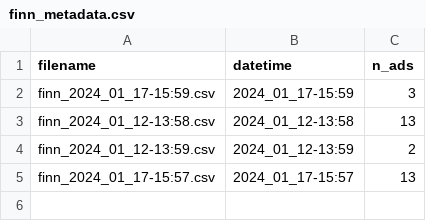
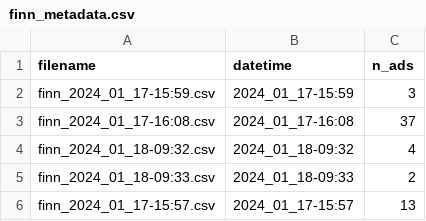
Before and after one commit to JonOlav95/finn_scraper, a CSV file: finn_metadata.csv, drawn as a sheet.

```diff
--- a/finn_metadata.csv
+++ b/finn_metadata.csv
@@ -2,4 +2,5 @@ filename,datetime,n_ads
 finn_2024_01_17-15:59.csv,2024_01_17-15:59,3
-finn_2024_01_12-13:58.csv,2024_01_12-13:58,13
-finn_2024_01_12-13:59.csv,2024_01_12-13:59,2
+finn_2024_01_17-16:08.csv,2024_01_17-16:08,37
+finn_2024_01_18-09:32.csv,2024_01_18-09:32,4
+finn_2024_01_18-09:33.csv,2024_01_18-09:33,2
 finn_2024_01_17-15:57.csv,2024_01_17-15:57,13
```
Also changed, not shown: 1 other file.
